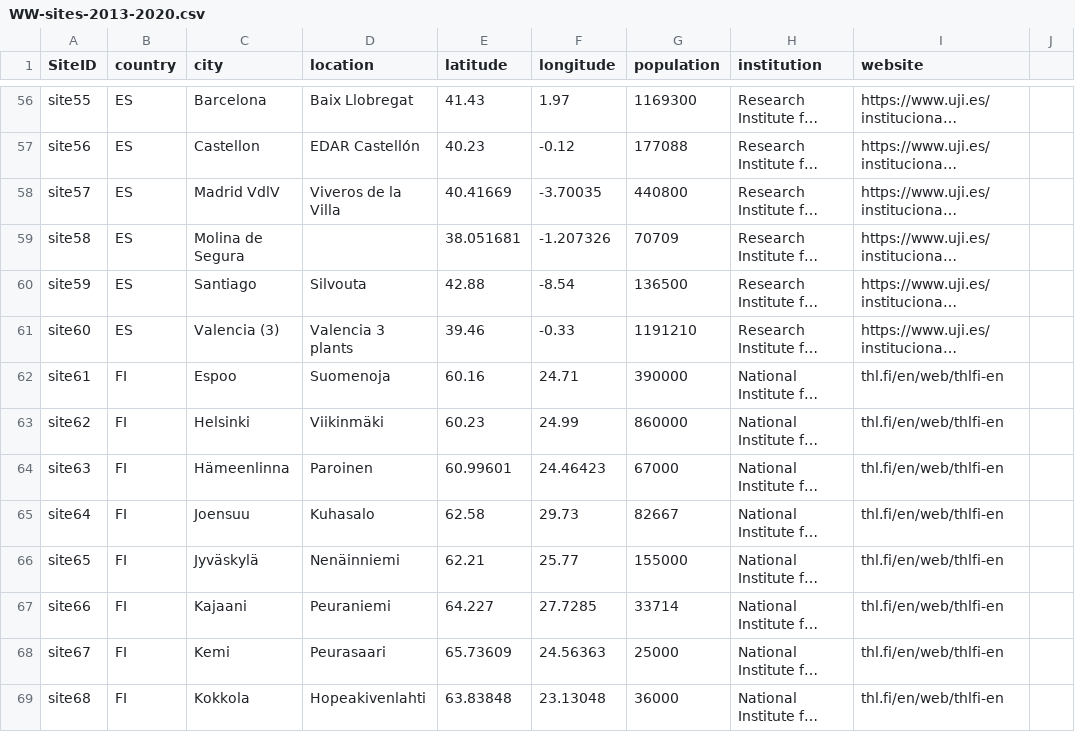
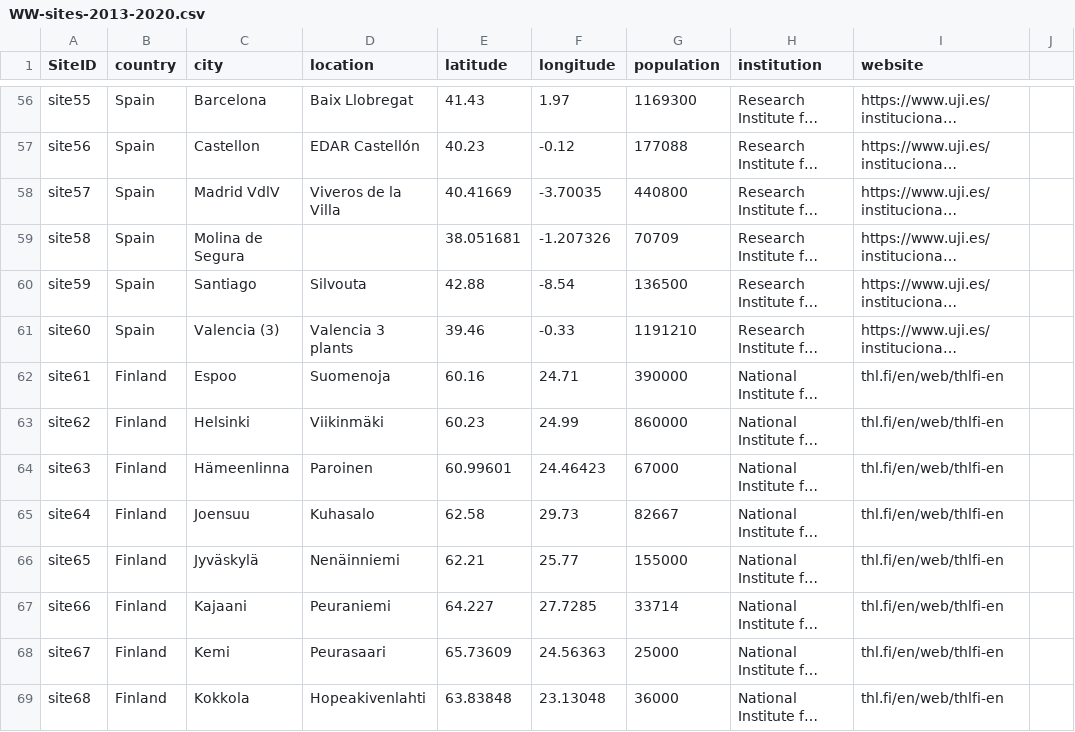
Before and after one commit to KerenN83/WBE, a CSV file: WW-sites-2013-2020.csv, drawn as a sheet; only a part is shown, gaps mark what is left out; long unchanged cells end in …; the diff covers the shown part only; the diff names each change by its address in the sheet, - before the commit and + after, or states it on an @@ line.

```diff
--- a/WW-sites-2013-2020.csv
+++ b/WW-sites-2013-2020.csv
-B56:B61 (country): ES
+B56:B61 (country): Spain
-B62:B69 (country): FI
+B62:B69 (country): Finland
```
Also changed, not shown: 138 edited cells elsewhere in this file.
